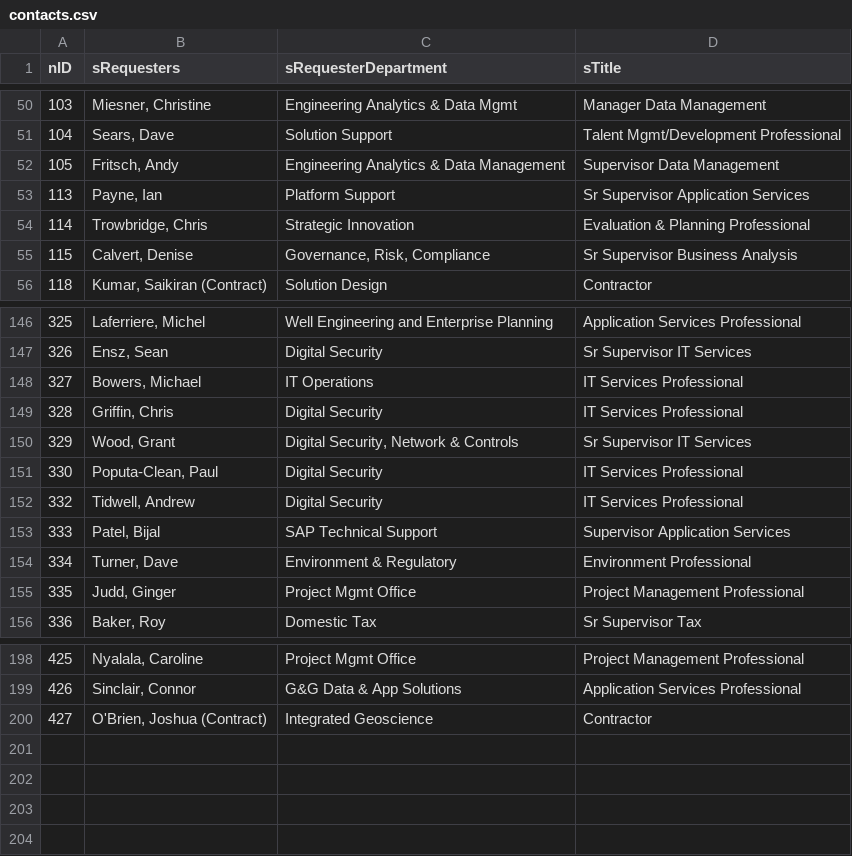
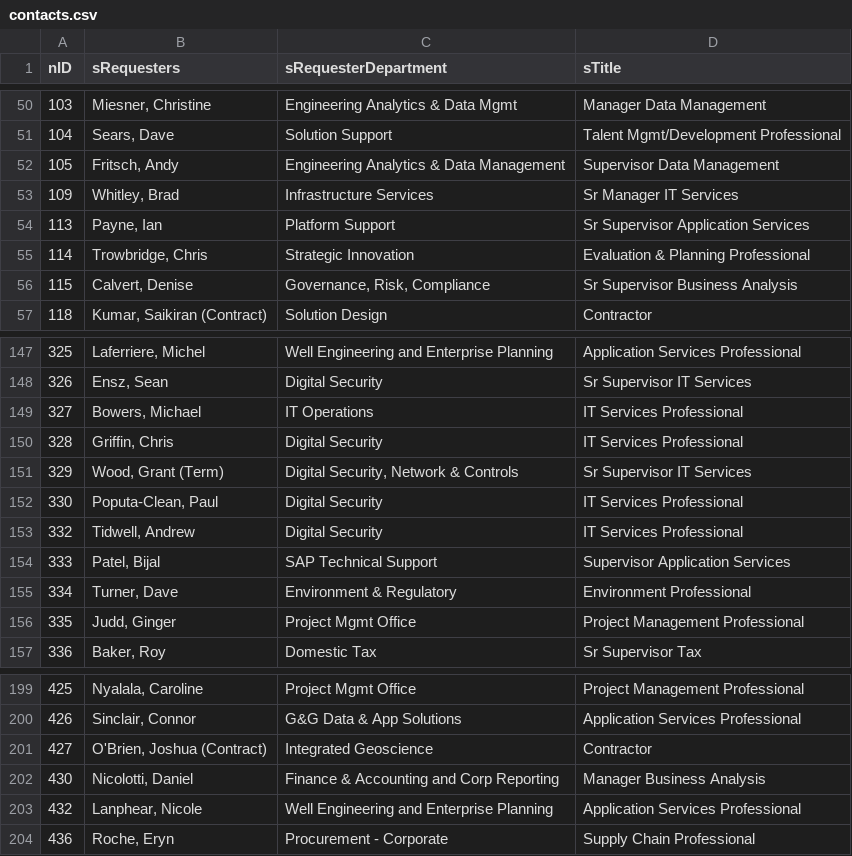
Before and after one commit to washicjr/apps, a CSV file: exports/csv/contacts.csv, drawn as a sheet; only a part is shown, gaps mark what is left out.

```diff
--- a/exports/csv/contacts.csv
+++ b/exports/csv/contacts.csv
@@ -52,2 +52,3 @@
 "105","Fritsch, Andy","Engineering Analytics & Data Management","Supervisor Data Management"
+"109","Whitley, Brad","Infrastructure Services","Sr Manager IT Services"
 "113","Payne, Ian","Platform Support","Sr Supervisor Application Services"
@@ -149,3 +150,3 @@
 "328","Griffin, Chris","Digital Security","IT Services Professional"
-"329","Wood, Grant","Digital Security, Network & Controls","Sr Supervisor IT Services"
+"329","Wood, Grant (Term)","Digital Security, Network & Controls","Sr Supervisor IT Services"
 "330","Poputa-Clean, Paul","Digital Security","IT Services Professional"
@@ -200 +201,4 @@
 "427","O'Brien, Joshua (Contract)","Integrated Geoscience","Contractor"
+"430","Nicolotti, Daniel","Finance & Accounting and Corp Reporting","Manager Business Analysis"
+"432","Lanphear, Nicole","Well Engineering and Enterprise Planning","Application Services Professional"
+"436","Roche, Eryn","Procurement - Corporate","Supply Chain Professional"
```
Also changed, not shown: exports/csv/consolidated.csv, exports/csv/decisions.csv, 10 other files.
